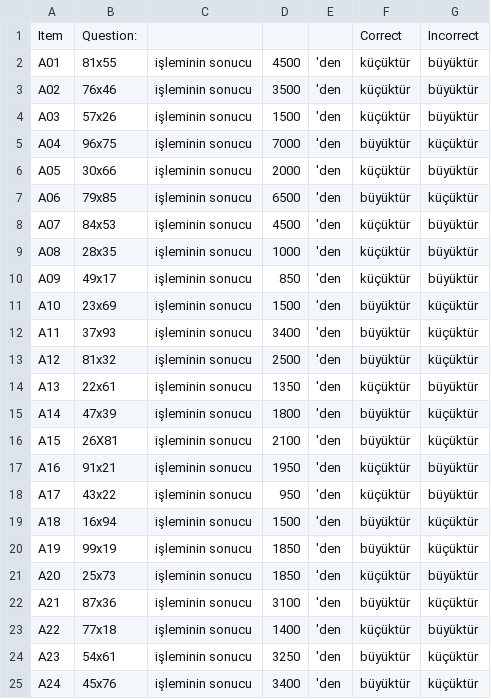
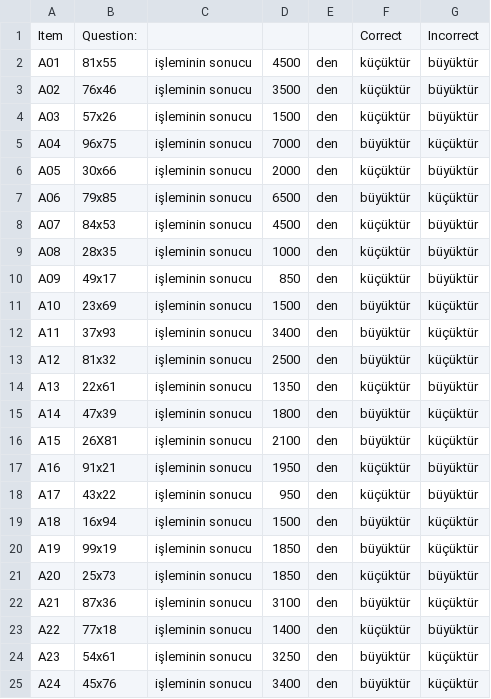
Before and after one commit to metu-lfcs/doxa-exp1, a CSV file: resources/calculitems.csv, drawn as a sheet.

Commit message:
1543590531

```diff
--- a/resources/calculitems.csv
+++ b/resources/calculitems.csv
@@ -1,25 +1,25 @@
 Item,Question:,,,,Correct,Incorrect
-A01,81x55,işleminin sonucu,4500,'den,küçüktür,büyüktür
-A02,76x46,işleminin sonucu,3500,'den,küçüktür,büyüktür
-A03,57x26,işleminin sonucu,1500,'den,küçüktür,büyüktür
-A04,96x75,işleminin sonucu,7000,'den,büyüktür,küçüktür
-A05,30x66,işleminin sonucu,2000,'den,küçüktür,büyüktür
-A06,79x85,işleminin sonucu,6500,'den,büyüktür,küçüktür
-A07,84x53,işleminin sonucu,4500,'den,küçüktür,büyüktür
-A08,28x35,işleminin sonucu,1000,'den,küçüktür,büyüktür
-A09,49x17,işleminin sonucu,850,'den,küçüktür,büyüktür
-A10,23x69,işleminin sonucu,1500,'den,büyüktür,küçüktür
-A11,37x93,işleminin sonucu,3400,'den,büyüktür,küçüktür
-A12,81x32,işleminin sonucu,2500,'den,büyüktür,küçüktür
-A13,22x61,işleminin sonucu,1350,'den,küçüktür,büyüktür
-A14,47x39,işleminin sonucu,1800,'den,büyüktür,küçüktür
-A15,26X81,işleminin sonucu,2100,'den,büyüktür,küçüktür
-A16,91x21,işleminin sonucu,1950,'den,küçüktür,büyüktür
-A17,43x22,işleminin sonucu,950,'den,küçüktür,büyüktür
-A18,16x94,işleminin sonucu,1500,'den,büyüktür,küçüktür
-A19,99x19,işleminin sonucu,1850,'den,büyüktür,küçüktür
-A20,25x73,işleminin sonucu,1850,'den,küçüktür,büyüktür
-A21,87x36,işleminin sonucu,3100,'den,büyüktür,küçüktür
-A22,77x18,işleminin sonucu,1400,'den,küçüktür,büyüktür
-A23,54x61,işleminin sonucu,3250,'den,büyüktür,küçüktür
-A24,45x76,işleminin sonucu,3400,'den,büyüktür,küçüktür
+A01,81x55,işleminin sonucu,4500,den,küçüktür,büyüktür
+A02,76x46,işleminin sonucu,3500,den,küçüktür,büyüktür
+A03,57x26,işleminin sonucu,1500,den,küçüktür,büyüktür
+A04,96x75,işleminin sonucu,7000,den,büyüktür,küçüktür
+A05,30x66,işleminin sonucu,2000,den,küçüktür,büyüktür
+A06,79x85,işleminin sonucu,6500,den,büyüktür,küçüktür
+A07,84x53,işleminin sonucu,4500,den,küçüktür,büyüktür
+A08,28x35,işleminin sonucu,1000,den,küçüktür,büyüktür
+A09,49x17,işleminin sonucu,850,den,küçüktür,büyüktür
+A10,23x69,işleminin sonucu,1500,den,büyüktür,küçüktür
+A11,37x93,işleminin sonucu,3400,den,büyüktür,küçüktür
+A12,81x32,işleminin sonucu,2500,den,büyüktür,küçüktür
+A13,22x61,işleminin sonucu,1350,den,küçüktür,büyüktür
+A14,47x39,işleminin sonucu,1800,den,büyüktür,küçüktür
+A15,26X81,işleminin sonucu,2100,den,büyüktür,küçüktür
+A16,91x21,işleminin sonucu,1950,den,küçüktür,büyüktür
+A17,43x22,işleminin sonucu,950,den,küçüktür,büyüktür
+A18,16x94,işleminin sonucu,1500,den,büyüktür,küçüktür
+A19,99x19,işleminin sonucu,1850,den,büyüktür,küçüktür
+A20,25x73,işleminin sonucu,1850,den,küçüktür,büyüktür
+A21,87x36,işleminin sonucu,3100,den,büyüktür,küçüktür
+A22,77x18,işleminin sonucu,1400,den,küçüktür,büyüktür
+A23,54x61,işleminin sonucu,3250,den,büyüktür,küçüktür
+A24,45x76,işleminin sonucu,3400,den,büyüktür,küçüktür
```
